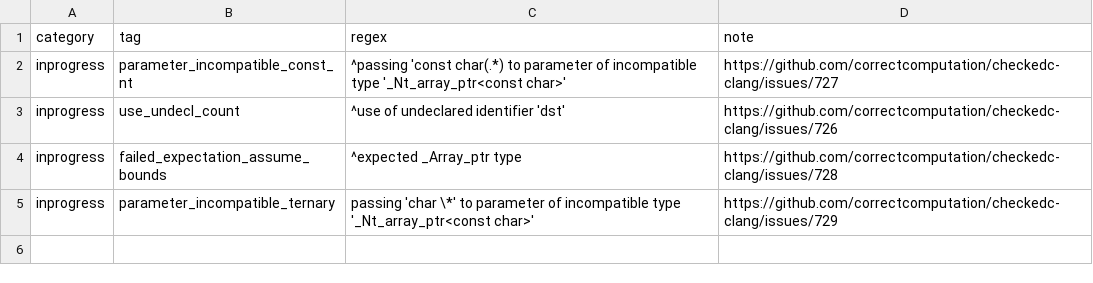
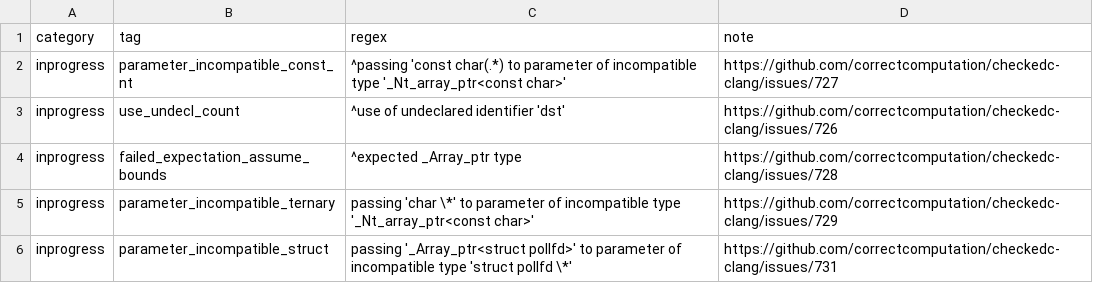
Before and after one commit to purs3lab/3c-actions, a CSV file: icecast_errors.csv, drawn as a sheet; the diff names each change by its address in the sheet, - before the commit and + after, or states it on an @@ line.

```diff
--- a/icecast_errors.csv
+++ b/icecast_errors.csv
+row 6: inprogress | parameter_incompatible_struct | passing '_Array_ptr<struct pollfd>' to parameter of incompatible type 'struct pollfd \*' | https://github.com/correctcomputation/checkedc-clang/issues/731
```
Also changed, not shown: libarchive_errors.csv, 4 other files.
